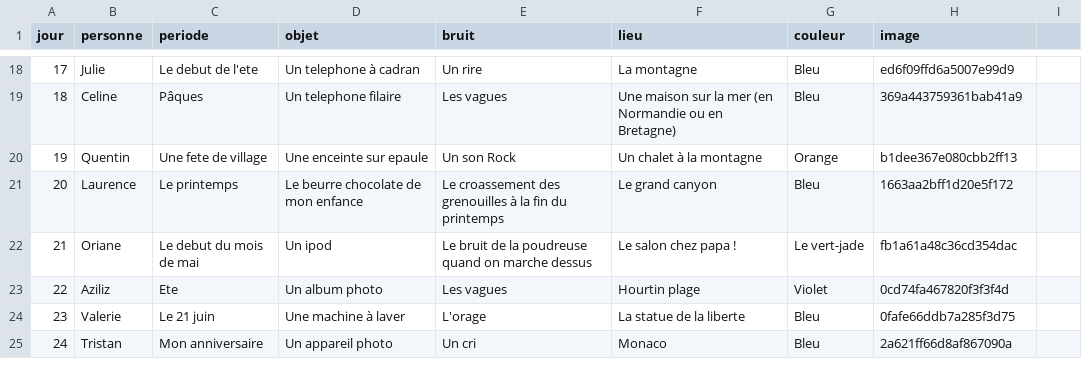
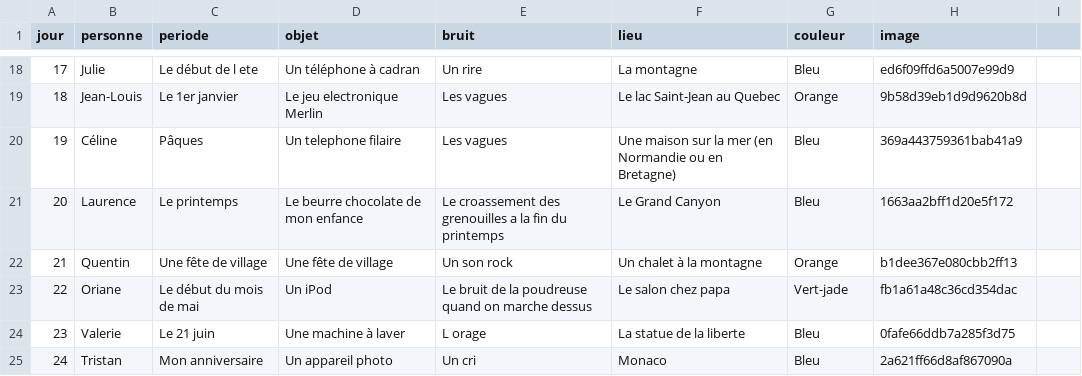
Before and after one commit to goudinium/calendrier, a CSV file: questionnaire.csv, drawn as a sheet; only a part is shown, gaps mark what is left out; the diff covers the shown part only.

```diff
--- a/questionnaire.csv
+++ b/questionnaire.csv
@@ -18,7 +18,7 @@ jour,personne,periode,objet,bruit,lieu,couleur,image
-17,Julie,Le debut de l'ete				,Un telephone à cadran,Un rire,La montagne,Bleu,ed6f09ffd6a5007e99d9
-18,Celine,Pâques,Un telephone filaire,Les vagues,Une maison sur la mer (en Normandie ou en Bretagne),Bleu,369a443759361bab41a9
-19,Quentin,Une fete de village,Une enceinte sur epaule,Un son Rock,Un chalet à la montagne,Orange,b1dee367e080cbb2ff13
-20,Laurence,Le printemps,Le beurre chocolate de mon enfance,Le croassement des grenouilles à la fin du printemps,Le grand canyon,Bleu,1663aa2bff1d20e5f172
-21,Oriane,Le debut du mois de mai,Un ipod,Le bruit de la poudreuse quand on marche dessus,Le salon chez papa !,Le vert-jade,fb1a61a48c36cd354dac	
-22,Aziliz,Ete,Un album photo,Les vagues,Hourtin plage,Violet,0cd74fa467820f3f3f4d
-23,Valerie,Le 21 juin ,Une machine à laver,L'orage ,La statue de la liberte,Bleu,0fafe66ddb7a285f3d75
+17, Julie, Le début de l ete, Un téléphone à cadran, Un rire, La montagne, Bleu, ed6f09ffd6a5007e99d9
+18, Jean-Louis, Le 1er janvier, Le jeu electronique Merlin, Les vagues, Le lac Saint-Jean au Quebec, Orange, 9b58d39eb1d9d9620b8d
+19, Céline, Pâques, Un telephone filaire, Les vagues, Une maison sur la mer (en Normandie ou en Bretagne), Bleu, 369a443759361bab41a9
+20, Laurence, Le printemps, Le beurre chocolate de mon enfance, Le croassement des grenouilles a la fin du printemps, Le Grand Canyon, Bleu, 1663aa2bff1d20e5f172
+21, Quentin, Une fête de village, Une fête de village, Un son rock, Un chalet à la montagne, Orange, b1dee367e080cbb2ff13
+22, Oriane, Le début du mois de mai, Un iPod, Le bruit de la poudreuse quand on marche dessus, Le salon chez papa, Vert-jade, fb1a61a48c36cd354dac
+23, Valerie, Le 21 juin, Une machine à laver, L orage, La statue de la liberte, Bleu, 0fafe66ddb7a285f3d75
```
Also changed, not shown: 1 added row, 1 removed row and 88 edited cells elsewhere in this file, 8 other files.
